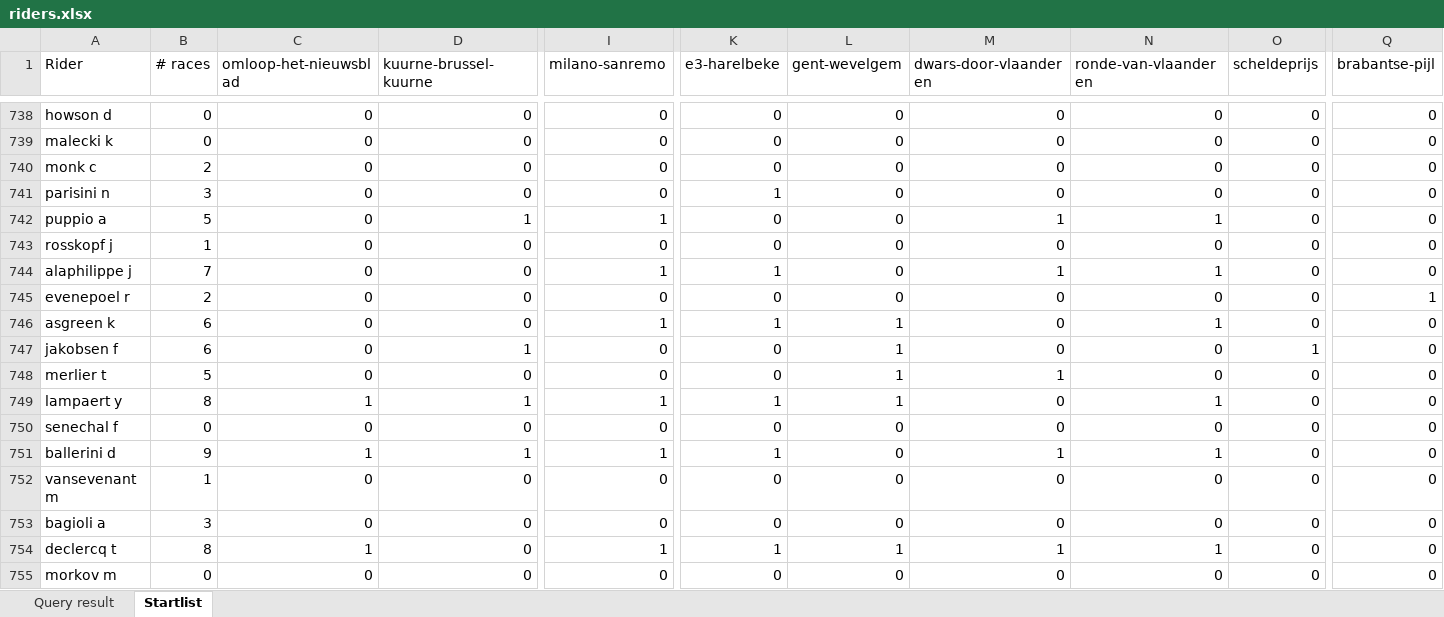
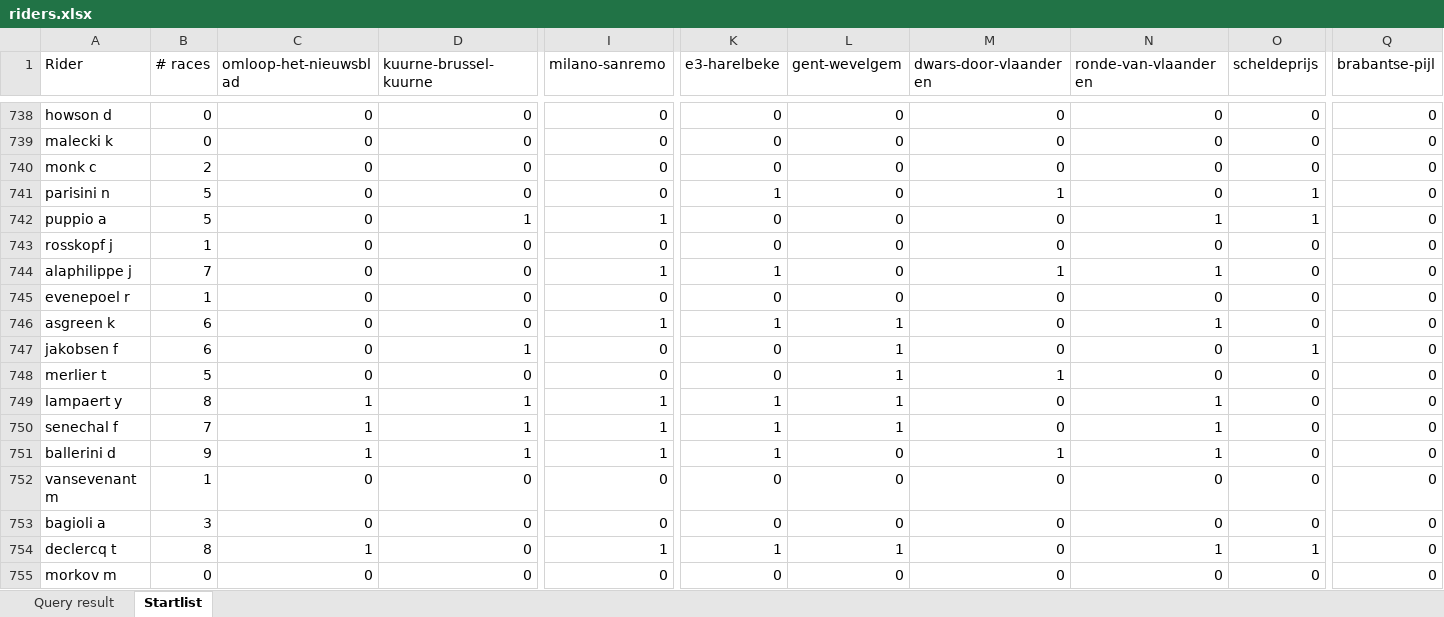
Before and after one commit to B0ATSM3N/Pull-Sporza-Wielermanager, an Excel workbook: riders.xlsx, sheet Startlist, drawn as a sheet; only a part is shown, gaps mark what is left out; values as stored, in another font and other column widths than the file's, no borders; the diff covers the shown part only; the diff names each change by its address in the sheet, - before the commit and + after, or states it on an @@ line.

```diff
--- a/riders.xlsx (sheet Startlist)
+++ b/riders.xlsx (sheet Startlist)
-B741 (# races): 3
+B741 (# races): 5
-M741 (dwars-door-vlaanderen): 0
+M741 (dwars-door-vlaanderen): 1
-O741:O742 (scheldeprijs): 0
+O741:O742 (scheldeprijs): 1
-M742 (dwars-door-vlaanderen): 1
+M742 (dwars-door-vlaanderen): 0
-B745 (# races): 2
+B745 (# races): 1
-Q745 (brabantse-pijl): 1
+Q745 (brabantse-pijl): 0
-B750 (# races): 0
+B750 (# races): 7
-C750 (omloop-het-nieuwsblad): 0
+C750 (omloop-het-nieuwsblad): 1
-D750 (kuurne-brussel-kuurne): 0
+D750 (kuurne-brussel-kuurne): 1
-I750 (milano-sanremo): 0
+I750 (milano-sanremo): 1
-K750 (e3-harelbeke): 0
+K750 (e3-harelbeke): 1
-L750 (gent-wevelgem): 0
+L750 (gent-wevelgem): 1
-N750 (ronde-van-vlaanderen): 0
+N750 (ronde-van-vlaanderen): 1
-M754 (dwars-door-vlaanderen): 1
+M754 (dwars-door-vlaanderen): 0
-O754 (scheldeprijs): 0
+O754 (scheldeprijs): 1
```
Also changed, not shown: 570 edited cells elsewhere in this sheet, sheet Query result, 2 other files.
